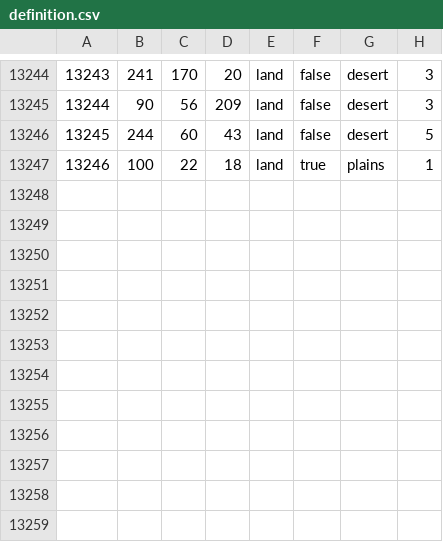
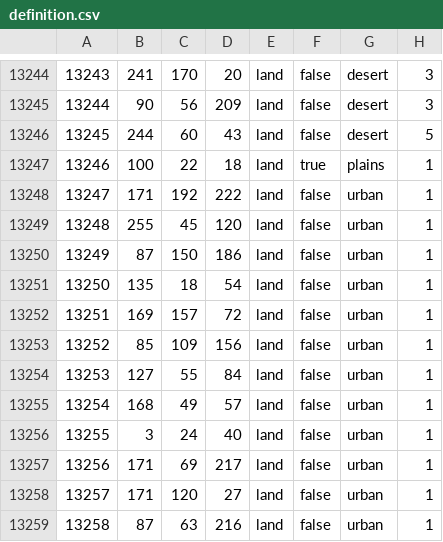
Before and after one commit to Lennardhoi/LW, a CSV file: map/definition.csv, drawn as a sheet; only a part is shown, gaps mark what is left out.

```diff
--- a/map/definition.csv
+++ b/map/definition.csv
@@ -13247 +13247,13 @@
 13246;100;22;18;land;true;plains;1
+13247;171;192;222;land;false;urban;1
+13248;255;45;120;land;false;urban;1
+13249;87;150;186;land;false;urban;1
+13250;135;18;54;land;false;urban;1
+13251;169;157;72;land;false;urban;1
+13252;85;109;156;land;false;urban;1
+13253;127;55;84;land;false;urban;1
+13254;168;49;57;land;false;urban;1
+13255;3;24;40;land;false;urban;1
+13256;171;69;217;land;false;urban;1
+13257;171;120;27;land;false;urban;1
+13258;87;63;216;land;false;urban;1
```
Also changed, not shown: 12 other files.
